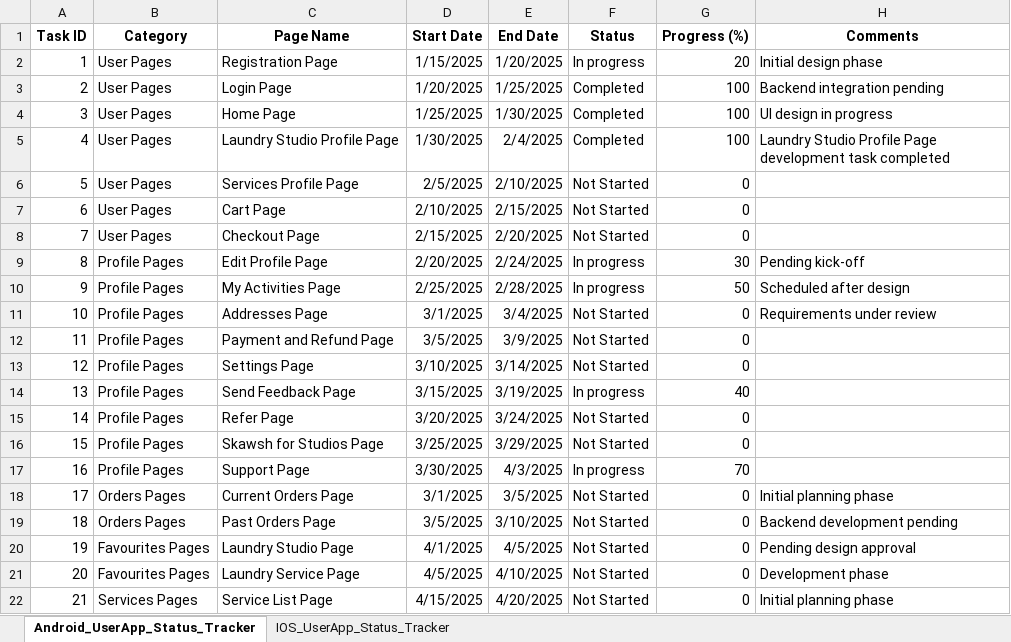
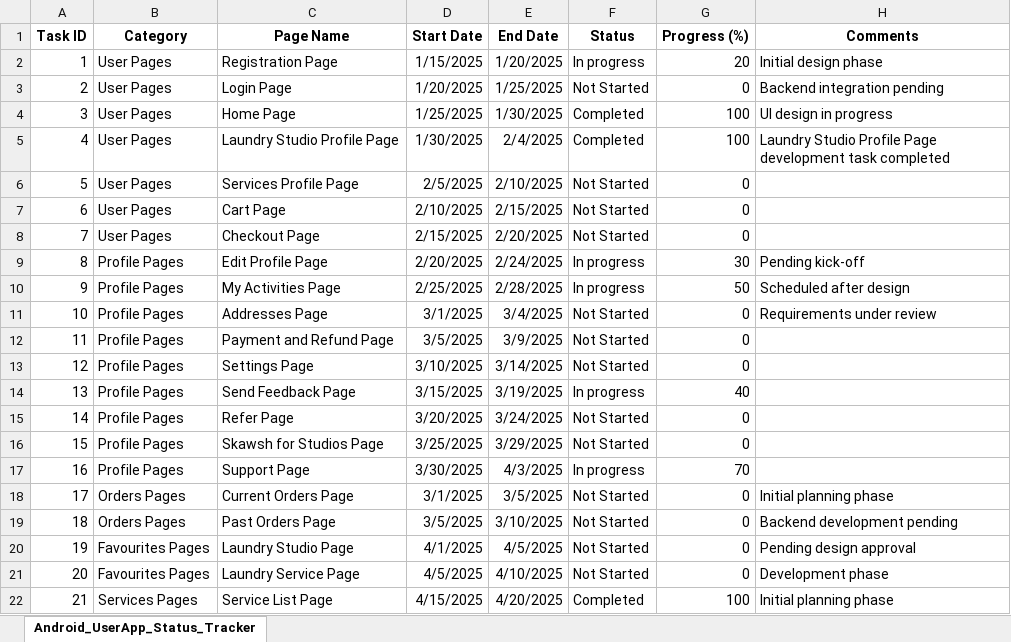
Before and after one commit to skawsh/Excel_Upload, an Excel workbook: Project_Status_Tracker.xlsx, sheet Android_UserApp_Status_Tracker, drawn as a sheet; values as stored, in another font and other column widths than the file's, no borders; the diff names each change by its address in the sheet, - before the commit and + after, or states it on an @@ line.

```diff
--- a/Project_Status_Tracker.xlsx (sheet Android_UserApp_Status_Tracker)
+++ b/Project_Status_Tracker.xlsx (sheet Android_UserApp_Status_Tracker)
-sheet tab: IOS_UserApp_Status_Tracker
-F3 (Status): Completed
+F3 (Status): Not Started
-G3 (Progress (%)): 100
+G3 (Progress (%)): 0
-F22 (Status): Not Started
+F22 (Status): Completed
-G22 (Progress (%)): 0
+G22 (Progress (%)): 100
```
